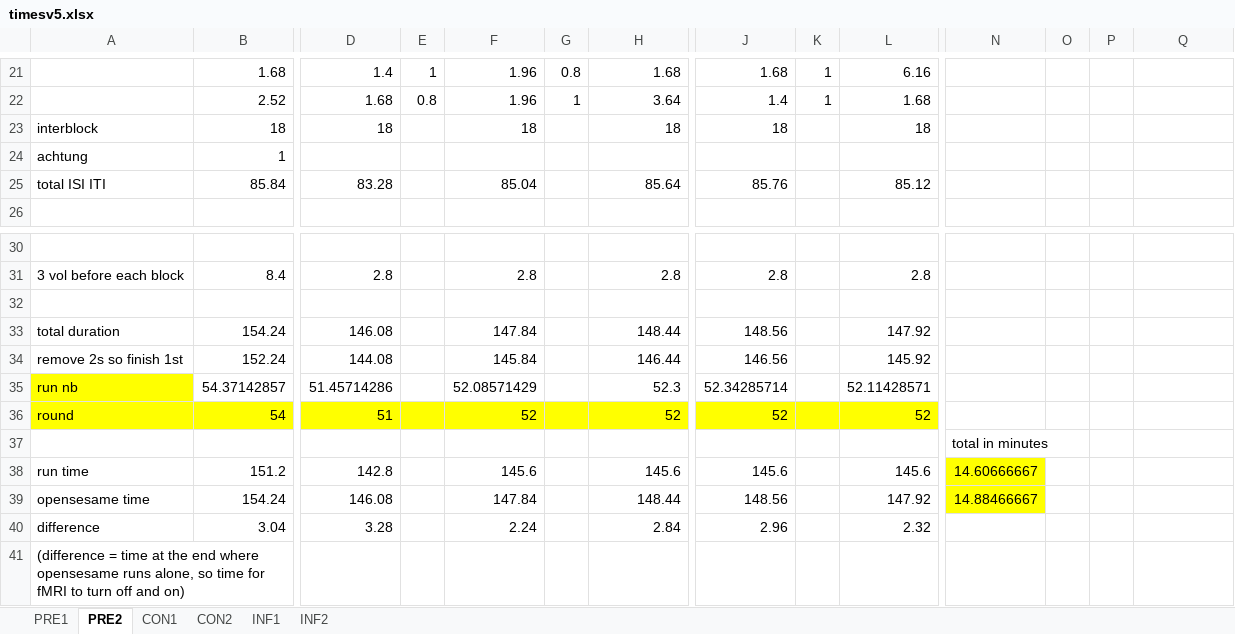
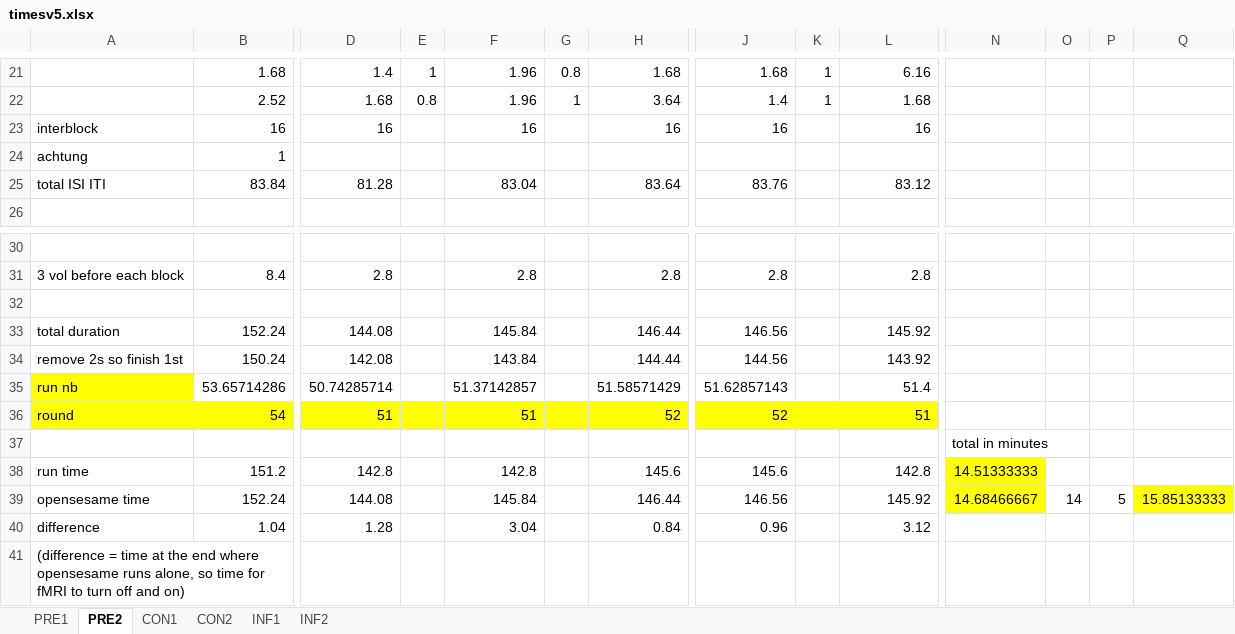
Before and after one commit to FlorianLeprevost/SemLink, an Excel workbook: timesv5.xlsx, sheet PRE2, drawn as a sheet; only a part is shown, gaps mark what is left out; values as stored, in another font and other column widths than the file's, no borders; removed rows and columns are numbered as before the commit, all else as after; rows hold the shown columns only; the diff names each change by its address in the sheet, - before the commit and + after, or states it on an @@ line.

Commit message:
change backend and correct times

```diff
--- a/timesv5.xlsx (sheet PRE2)
+++ b/timesv5.xlsx (sheet PRE2)
-row 23: interblock | 18 | 18 |  | 18 |  | 18 | 18 |  | 18
+row 23: interblock | 16 | 16 |  | 16 |  | 16 | 16 |  | 16
-row 25: total ISI ITI | 85.84 | 83.28 |  | 85.04 |  | 85.64 | 85.76 |  | 85.12
+row 25: total ISI ITI | 83.84 | 81.28 |  | 83.04 |  | 83.64 | 83.76 |  | 83.12
-row 33: total duration | 154.24 | 146.08 |  | 147.84 |  | 148.44 | 148.56 |  | 147.92
-A33: remove 2s so finish 1st
+A33: total duration
-row 35: run nb | 54.37142857 | 51.45714286 |  | 52.08571429 |  | 52.3 | 52.34285714 |  | 52.11428571
+row 34: remove 2s so finish 1st | 150.24 | 142.08 |  | 143.84 |  | 144.44 | 144.56 |  | 143.92
+row 35: run nb | 53.65714286 | 50.74285714 |  | 51.37142857 |  | 51.58571429 | 51.62857143 |  | 51.4
-F36: 52
+F36: 51
-L36: 52
+L36: 51
-F38: 145.6
+F38: 142.8
-L38: 145.6
+L38: 142.8
-N38: 14.60666667
+N38: 14.51333333
-row 39: opensesame time | 154.24 | 146.08 |  | 147.84 |  | 148.44 | 148.56 |  | 147.92 | 14.88466667
-row 40: difference | 3.04 | 3.28 |  | 2.24 |  | 2.84 | 2.96 |  | 2.32
+row 39: opensesame time | 152.24 | 144.08 |  | 145.84 |  | 146.44 | 146.56 |  | 145.92 | 14.68466667 | 14 | 5 | 15.85133333
+row 40: difference | 1.04 | 1.28 |  | 3.04 |  | 0.84 | 0.96 |  | 3.12
```
Also changed, not shown: sheet PRE1, sheet INF1, sheet INF2, sheet CON2, sheet CON1, formulas that keep their value, 16 other files.
